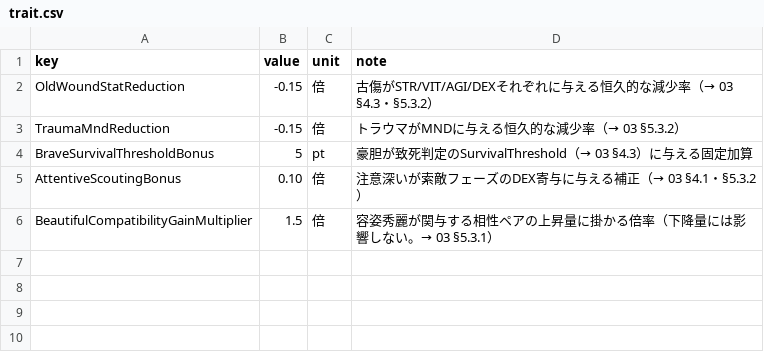
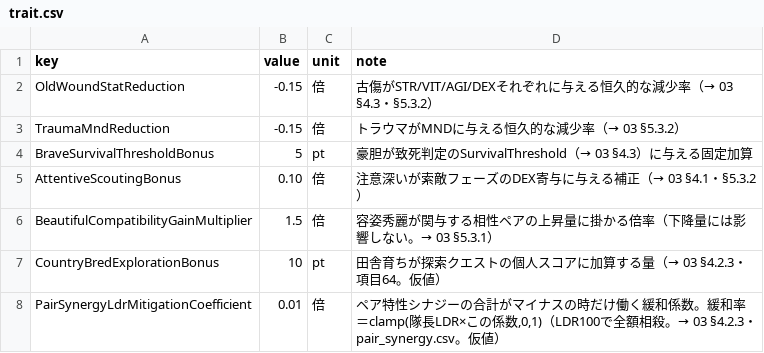
Before and after one commit to takahiro1115/guild-manager, a CSV file: docs/04_バランス表/trait.csv, drawn as a sheet; the diff names each change by its address in the sheet, - before the commit and + after, or states it on an @@ line.

```diff
--- a/docs/04_バランス表/trait.csv
+++ b/docs/04_バランス表/trait.csv
+row 7: CountryBredExplorationBonus | 10 | pt | 田舎育ちが探索クエストの個人スコアに加算する量（→ 03 §4.2.3・項目64。仮値）
+row 8: PairSynergyLdrMitigationCoefficient | 0.01 | 倍 | ペア特性シナジーの合計がマイナスの時だけ働く緩和係数。緩和率＝clamp(隊長LDR×この係数,0,1)（LDR100で全額相殺。→ 03 §4.2.3・pair_synergy.csv。仮値）
```
Also changed, not shown: 14 other files.
